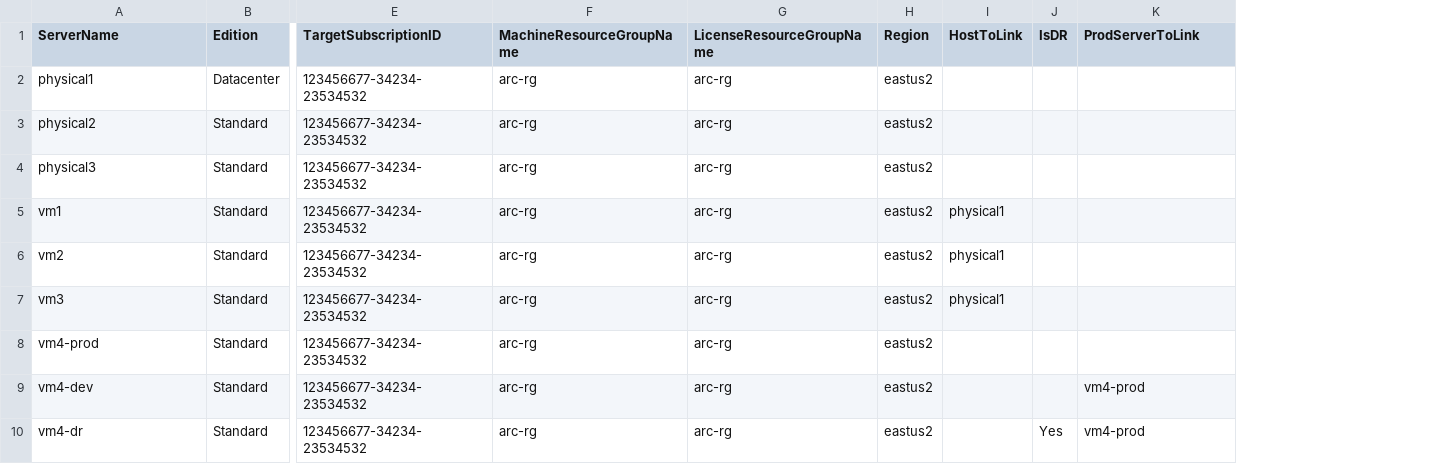
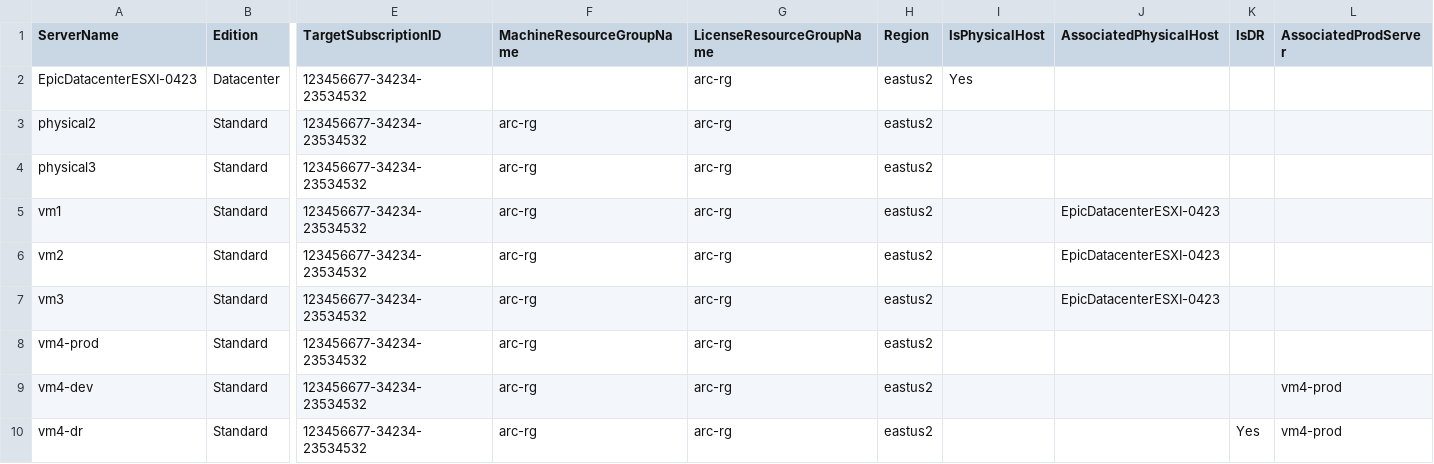
Before and after one commit to mkprizzle/esu-at-scale, a CSV file: arc-esu_example.csv, drawn as a sheet; only a part is shown, gaps mark what is left out; removed rows and columns are numbered as before the commit, all else as after; the diff names each change by its address in the sheet, - before the commit and + after, or states it on an @@ line.

Commit message:
Functionality addition to create licenses for physical hosts without attempting to link the host license to a server in Arc, supporting documentation, code cleanup

```diff
--- a/arc-esu_example.csv
+++ b/arc-esu_example.csv
-column I (HostToLink), rows 5-7: all physical1
+column I (IsPhysicalHost), row 2: Yes
+column J (AssociatedPhysicalHost), rows 5-7: all EpicDatacenterESXI-0423
-L1: ProdServerToLink
+L1: AssociatedProdServer
-A2 (ServerName): physical1
+A2 (ServerName): EpicDatacenterESXI-0423
-F2 (MachineResourceGroupName): arc-rg
+F2 (MachineResourceGroupName): (empty)
```
Also changed, not shown: 3 other files.
